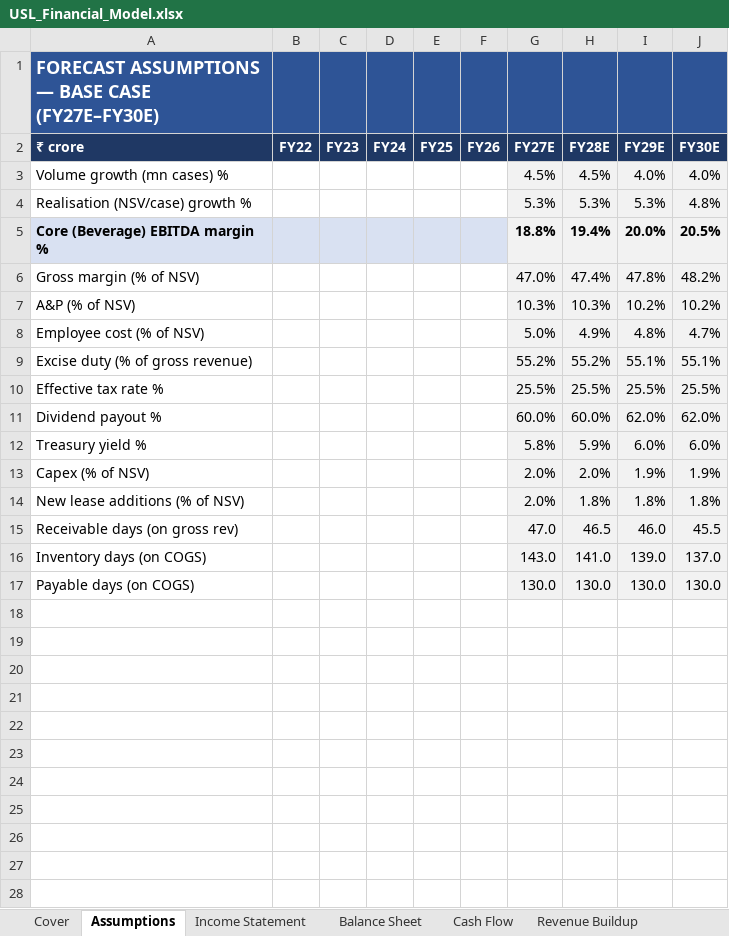
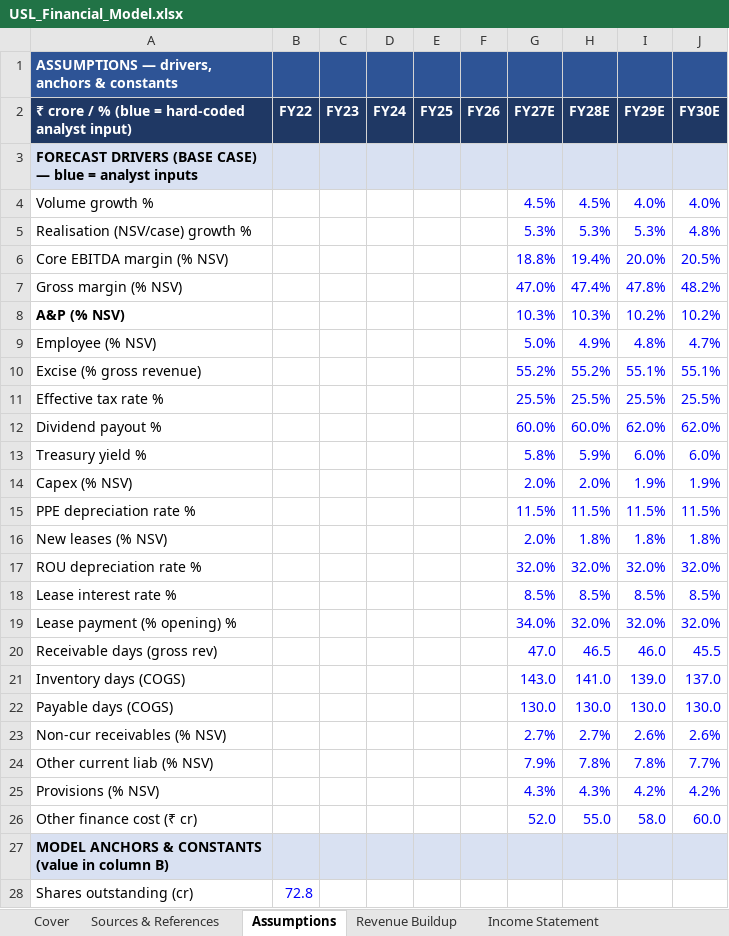
Before and after one commit to mbashivam897-rgb/USLL, an Excel workbook: model/USL_Financial_Model.xlsx, sheet Assumptions, drawn as a sheet; only a part is shown; values as stored, in another font and other column widths than the file's, no borders; addresses are those after the commit; the diff covers the shown part only; the diff names each change by its address in the sheet, - before the commit and + after, or states it on an @@ line.

Commit message:
Make Excel model fully formula-driven with cell linkages and colour coding
Rebuilt USL_Financial_Model.xlsx as a live, linked workbook: every forecast figure is an Excel formula referencing the Assumptions sheet and prior periods. Colour convention applied (blue=inputs, black=calculations, green=cross-sheet links). Added Sources & References tab documenting provenance of every hard-coded figure. Made the engine non-circular (treasury income on opening balance) and the cash flow tie exactly to the change in treasury. Validated by evaluating formulas: balance check=0 and CF tie=0 every year; DCF=Rs743 with a live WACC x g sensitivity grid.

```diff
--- a/model/USL_Financial_Model.xlsx (sheet Assumptions)
+++ b/model/USL_Financial_Model.xlsx (sheet Assumptions)
+sheet tab: Sources & References
@@ sheet tab order changed: Cover | Sources & References | Assumptions | Revenue Buildup | Income Statement @@
-A1: FORECAST ASSUMPTIONS — BASE CASE (FY27E–FY30E)
+A1: ASSUMPTIONS — drivers, anchors & constants
@@ A1 text size: smaller @@
-A2: ₹ crore
+A2: ₹ crore / % (blue = hard-coded analyst input)
+row 3: FORECAST DRIVERS (BASE CASE) — blue = analyst inputs
-A4: Volume growth (mn cases) %
+A4: Volume growth %
@@ G4:J14 fill: #F2F2F2 → none, text colour: black → #0000FF @@
-A6: Core (Beverage) EBITDA margin %
+A6: Core EBITDA margin (% NSV)
-A6 bold: on
+A6 bold: off
-A6:F6 fill: #D9E1F2
+A6:F6 fill: none
-G6:J6 bold: on
+G6:J6 bold: off
-A7: Gross margin (% of NSV)
+A7: Gross margin (% NSV)
-A8: A&P (% of NSV)
+A8: A&P (% NSV)
-A8 bold: off
+A8 bold: on
-A9: Employee cost (% of NSV)
+A9: Employee (% NSV)
-A10: Excise duty (% of gross revenue)
+A10: Excise (% gross revenue)
-A14: Capex (% of NSV)
+A14: Capex (% NSV)
+row 15: PPE depreciation rate % |  |  |  |  |  | 11.5% | 11.5% | 11.5% | 11.5%
-A16: New lease additions (% of NSV)
+A16: New leases (% NSV)
@@ G16:J16 fill: #F2F2F2 → none, text colour: black → #0000FF @@
+row 17: ROU depreciation rate % |  |  |  |  |  | 32.0% | 32.0% | 32.0% | 32.0%
+row 18: Lease interest rate % |  |  |  |  |  | 8.5% | 8.5% | 8.5% | 8.5%
+row 19: Lease payment (% opening) % |  |  |  |  |  | 34.0% | 32.0% | 32.0% | 32.0%
-A20: Receivable days (on gross rev)
+A20: Receivable days (gross rev)
@@ G20:J22 fill: #F2F2F2 → none, text colour: black → #0000FF @@
-A21: Inventory days (on COGS)
+A21: Inventory days (COGS)
-A22: Payable days (on COGS)
+A22: Payable days (COGS)
+row 23: Non-cur receivables (% NSV) |  |  |  |  |  | 2.7% | 2.7% | 2.6% | 2.6%
+row 24: Other current liab (% NSV) |  |  |  |  |  | 7.9% | 7.8% | 7.8% | 7.7%
+row 25: Provisions (% NSV) |  |  |  |  |  | 4.3% | 4.3% | 4.2% | 4.2%
+row 26: Other finance cost (₹ cr) |  |  |  |  |  | 52.0 | 55.0 | 58.0 | 60.0
+row 27: MODEL ANCHORS & CONSTANTS (value in column B)
+row 28: Shares outstanding (cr) | 72.8
```
Also changed, not shown: 13 added rows elsewhere in this sheet, sheet DCF, sheet Balance Sheet, sheet Income Statement, sheet PPE Schedule, sheet Cash Flow, sheet Working Capital, 7 more sheets, 6 other files.
